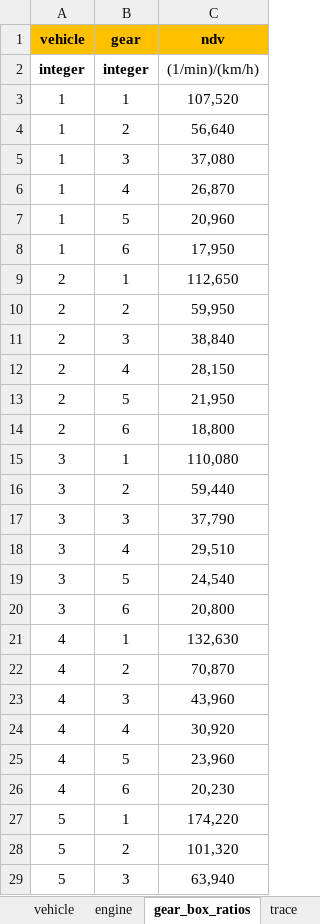
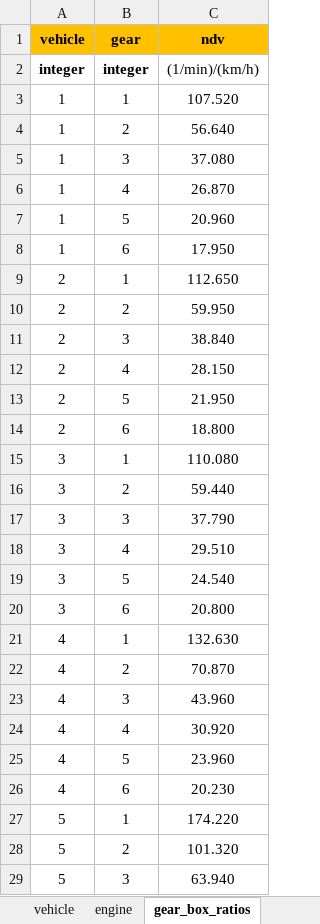
Before and after one commit to JRCSTU/gearshift_calculation_tool, an Excel workbook: gearshift/demos/gs_input_demo.xlsx, sheet gear_box_ratios, drawn as a sheet; only a part is shown; values as stored, in another font and other column widths than the file's, no borders; charts and pictures not drawn; the diff covers the shown part only; the diff names each change by its address in the sheet, - before the commit and + after, or states it on an @@ line.

```diff
--- a/gearshift/demos/gs_input_demo.xlsx (sheet gear_box_ratios)
+++ b/gearshift/demos/gs_input_demo.xlsx (sheet gear_box_ratios)
-sheet tab: trace
-C3 (ndv): 107,520
+C3 (ndv): 107.520
-C4 (ndv): 56,640
+C4 (ndv): 56.640
-C5 (ndv): 37,080
+C5 (ndv): 37.080
-C6 (ndv): 26,870
+C6 (ndv): 26.870
-C7 (ndv): 20,960
+C7 (ndv): 20.960
-C8 (ndv): 17,950
+C8 (ndv): 17.950
-C9 (ndv): 112,650
+C9 (ndv): 112.650
-C10 (ndv): 59,950
+C10 (ndv): 59.950
-C11 (ndv): 38,840
+C11 (ndv): 38.840
-C12 (ndv): 28,150
+C12 (ndv): 28.150
-C13 (ndv): 21,950
+C13 (ndv): 21.950
-C14 (ndv): 18,800
+C14 (ndv): 18.800
-C15 (ndv): 110,080
+C15 (ndv): 110.080
-C16 (ndv): 59,440
+C16 (ndv): 59.440
-C17 (ndv): 37,790
+C17 (ndv): 37.790
-C18 (ndv): 29,510
+C18 (ndv): 29.510
-C19 (ndv): 24,540
+C19 (ndv): 24.540
-C20 (ndv): 20,800
+C20 (ndv): 20.800
-C21 (ndv): 132,630
+C21 (ndv): 132.630
-C22 (ndv): 70,870
+C22 (ndv): 70.870
-C23 (ndv): 43,960
+C23 (ndv): 43.960
-C24 (ndv): 30,920
+C24 (ndv): 30.920
-C25 (ndv): 23,960
+C25 (ndv): 23.960
-C26 (ndv): 20,230
+C26 (ndv): 20.230
-C27 (ndv): 174,220
+C27 (ndv): 174.220
-C28 (ndv): 101,320
+C28 (ndv): 101.320
-C29 (ndv): 63,940
+C29 (ndv): 63.940
```
Also changed, not shown: 623 edited cells elsewhere in this sheet, sheet engine, sheet vehicle, other sheet tabs, charts or pictures, 11 other files.
